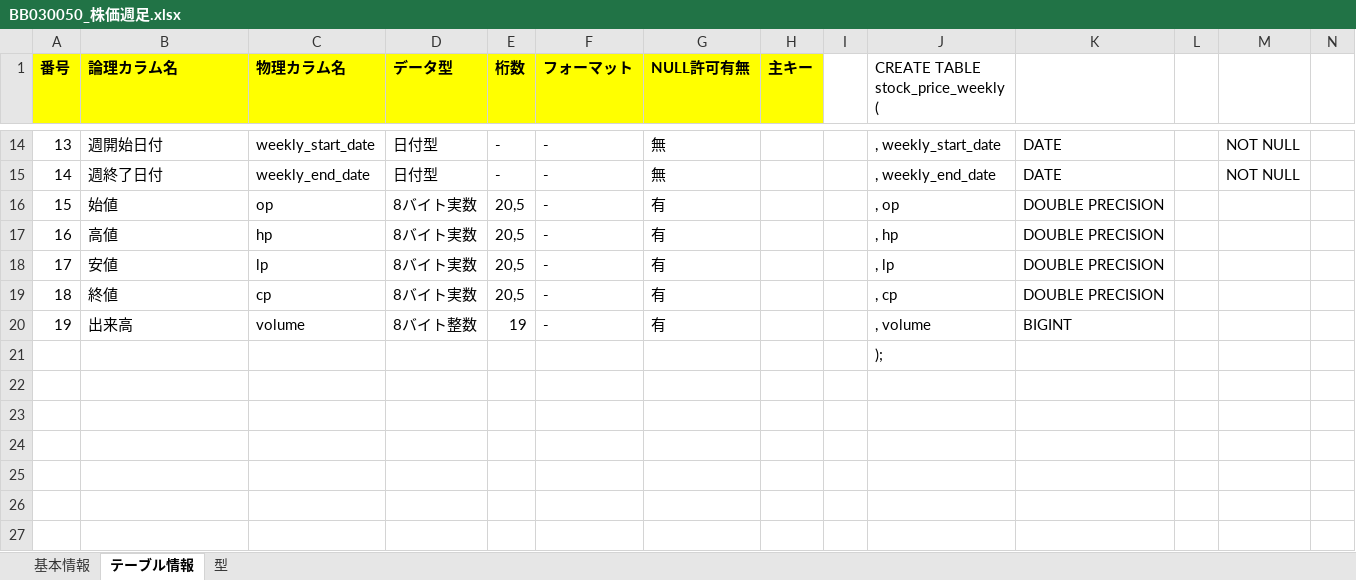
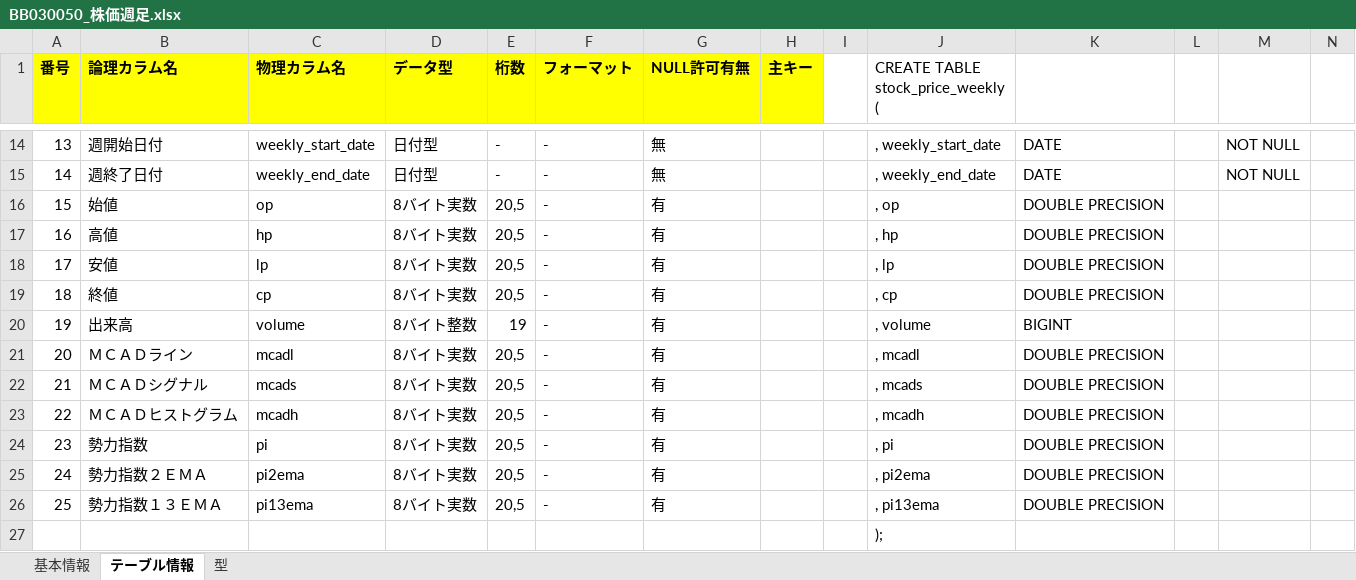
Before and after one commit to KenichiroArai/No002_ThreeStageScreenTradingSystem_Doc, an Excel workbook: AD010_内部定義/BB030_テーブル設計書/BB030050_株価週足.xlsx, sheet テーブル情報, drawn as a sheet; only a part is shown, gaps mark what is left out; values as stored, in another font and other column widths than the file's, no borders; the diff names each change by its address in the sheet, - before the commit and + after, or states it on an @@ line.

Commit message:
(refs #4076) STEP01　一通り作成　TSSTSの実装　準備処理　MACDヒストグラム、勢力指数の２日ＥＭＡなどのデータを作成する
株価時系列と株価週足、株価月足のテーブルに下記のカラムを追加した。
・ＭＣＡＤライン
・ＭＣＡＤシグナル
・ＭＣＡＤヒストグラム
・勢力指数
・勢力指数２ＥＭＡ
・勢力指数１３ＥＭＡ

```diff
--- a/AD010_内部定義/BB030_テーブル設計書/BB030050_株価週足.xlsx (sheet テーブル情報)
+++ b/AD010_内部定義/BB030_テーブル設計書/BB030050_株価週足.xlsx (sheet テーブル情報)
+row 21: 20 | ＭＣＡＤライン | mcadl | 8バイト実数 | 20,5 | - | 有 |  |  | , mcadl | DOUBLE PRECISION
+row 22: 21 | ＭＣＡＤシグナル | mcads | 8バイト実数 | 20,5 | - | 有 |  |  | , mcads | DOUBLE PRECISION
+row 23: 22 | ＭＣＡＤヒストグラム | mcadh | 8バイト実数 | 20,5 | - | 有 |  |  | , mcadh | DOUBLE PRECISION
+row 24: 23 | 勢力指数 | pi | 8バイト実数 | 20,5 | - | 有 |  |  | , pi | DOUBLE PRECISION
+row 25: 24 | 勢力指数２ＥＭＡ | pi2ema | 8バイト実数 | 20,5 | - | 有 |  |  | , pi2ema | DOUBLE PRECISION
+row 26: 25 | 勢力指数１３ＥＭＡ | pi13ema | 8バイト実数 | 20,5 | - | 有 |  |  | , pi13ema | DOUBLE PRECISION
```
Also changed, not shown: sheet 基本情報, AD010_内部定義/BA010_定義/CA010010_論理名・物理名マッピング.xlsx, AD010_内部定義/BB030_テーブル設計書/BB030005_テーブル一覧.xlsx, 5 other files.
